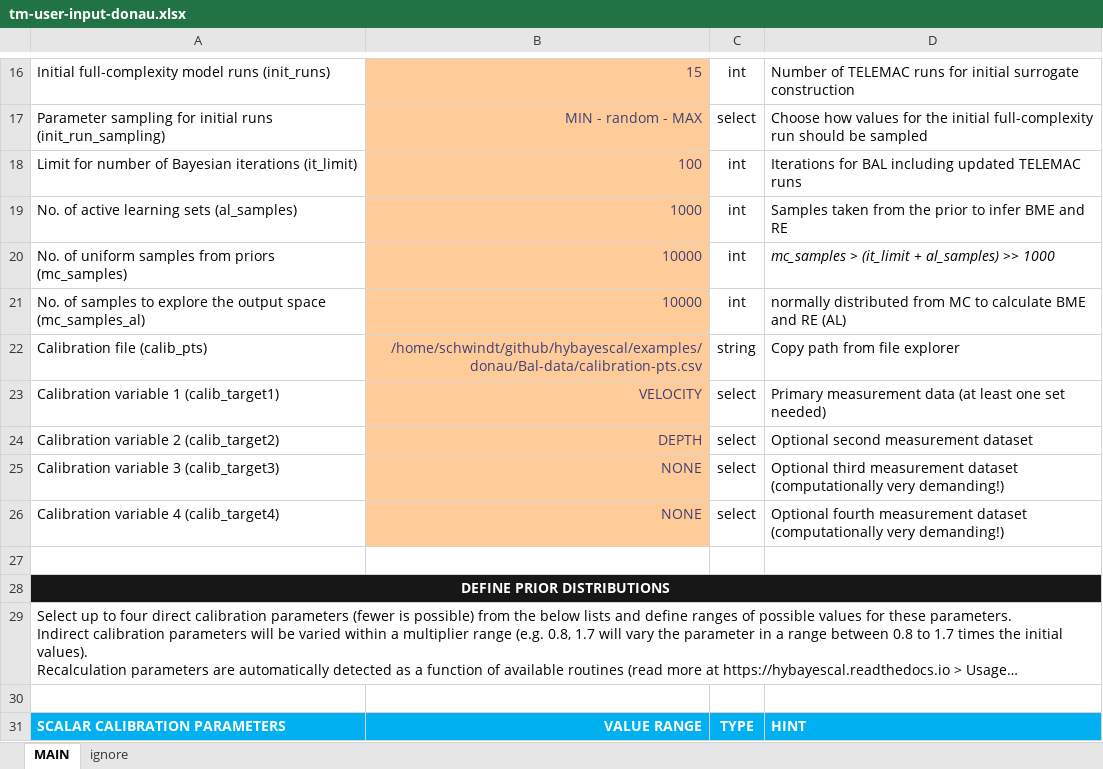
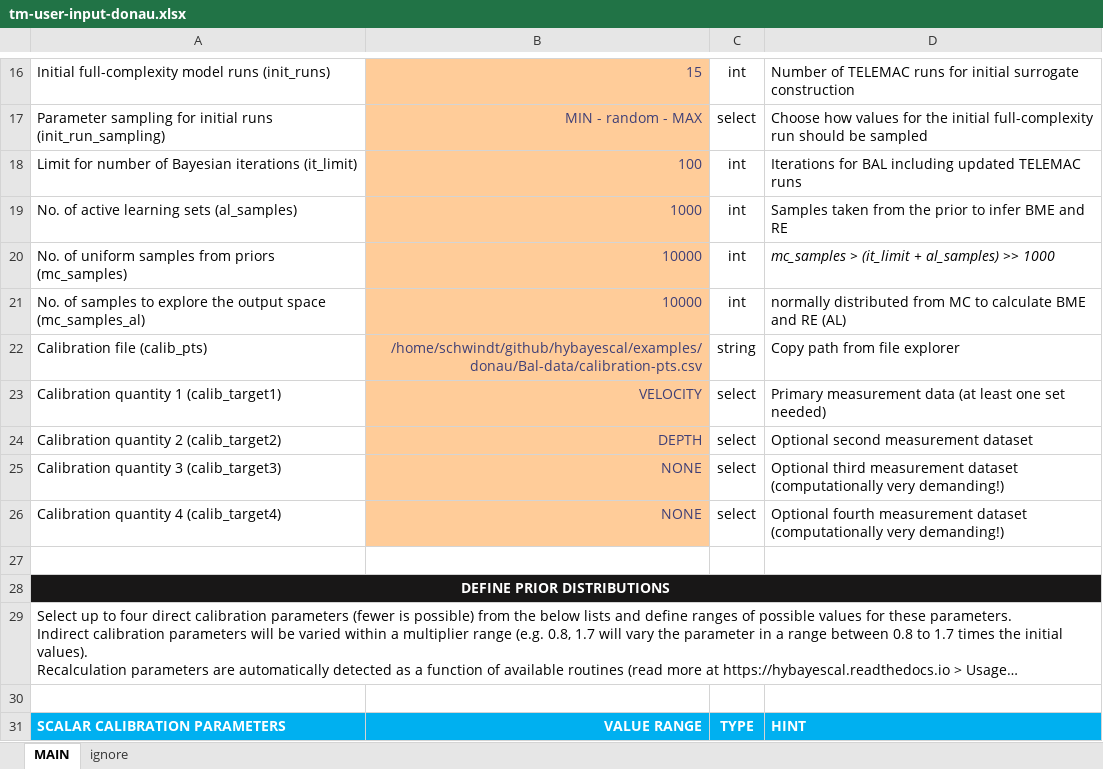
Before and after one commit to Ecohydraulics/hydrobayescal, an Excel workbook: use-case-xlsx/tm-user-input-donau.xlsx, sheet MAIN, drawn as a sheet; only a part is shown, gaps mark what is left out; long unchanged cells end in …; values as stored, in another font and other column widths than the file's, no borders; the diff names each change by its address in the sheet, - before the commit and + after, or states it on an @@ line.

```diff
--- a/use-case-xlsx/tm-user-input-donau.xlsx (sheet MAIN)
+++ b/use-case-xlsx/tm-user-input-donau.xlsx (sheet MAIN)
-A23: Calibration variable 1 (calib_target1)
+A23: Calibration quantity 1 (calib_target1)
-A24: Calibration variable 2 (calib_target2)
+A24: Calibration quantity 2 (calib_target2)
-A25: Calibration variable 3 (calib_target3)
+A25: Calibration quantity 3 (calib_target3)
-A26: Calibration variable 4 (calib_target4)
+A26: Calibration quantity 4 (calib_target4)
```
Also changed, not shown: use-case-xlsx/calibration-points-template.xlsx, 5 other files.
